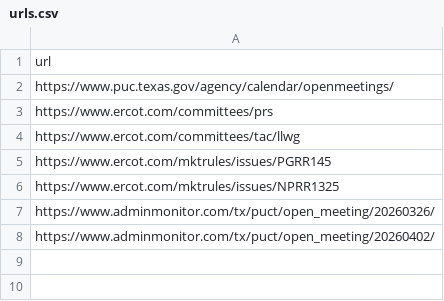
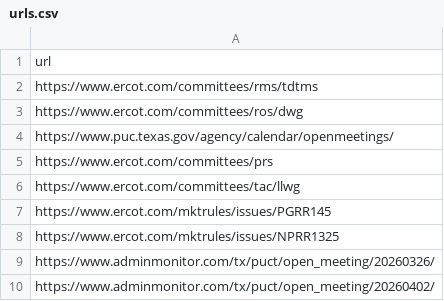
Before and after one commit to Yaw099/Web-Scraper, a CSV file: urls.csv, drawn as a sheet.

```diff
--- a/urls.csv
+++ b/urls.csv
@@ -1,2 +1,4 @@
 url
+https://www.ercot.com/committees/rms/tdtms
+https://www.ercot.com/committees/ros/dwg
 https://www.puc.texas.gov/agency/calendar/openmeetings/
```
Also changed, not shown: 3 other files.
